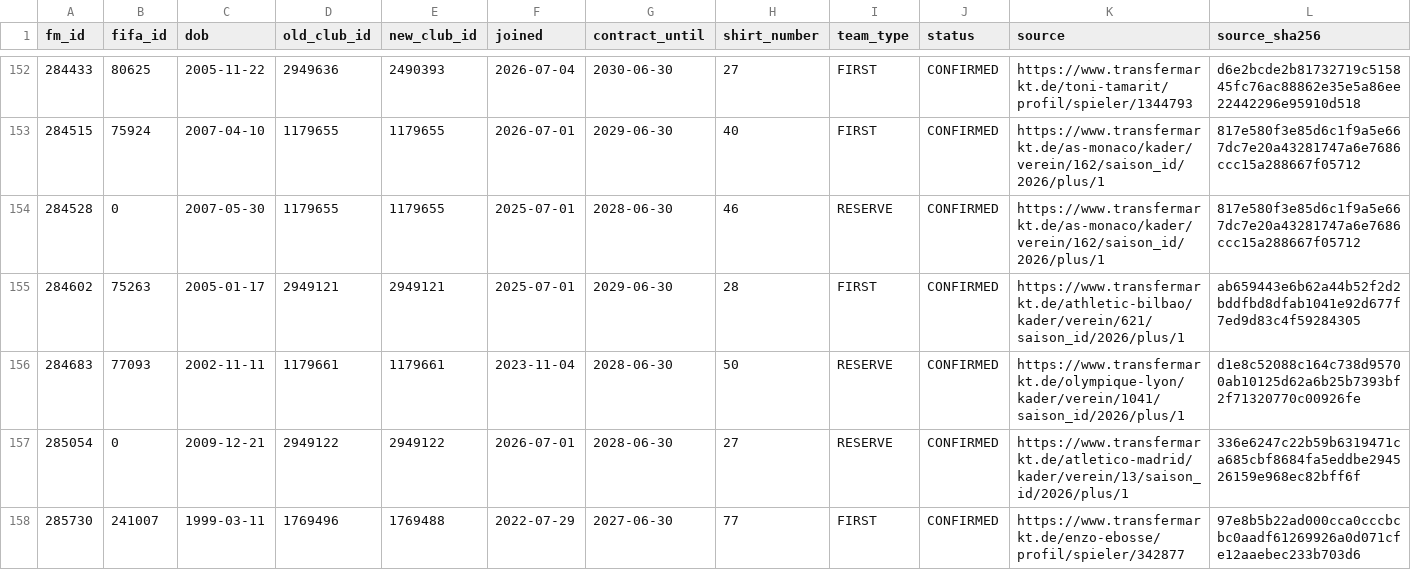
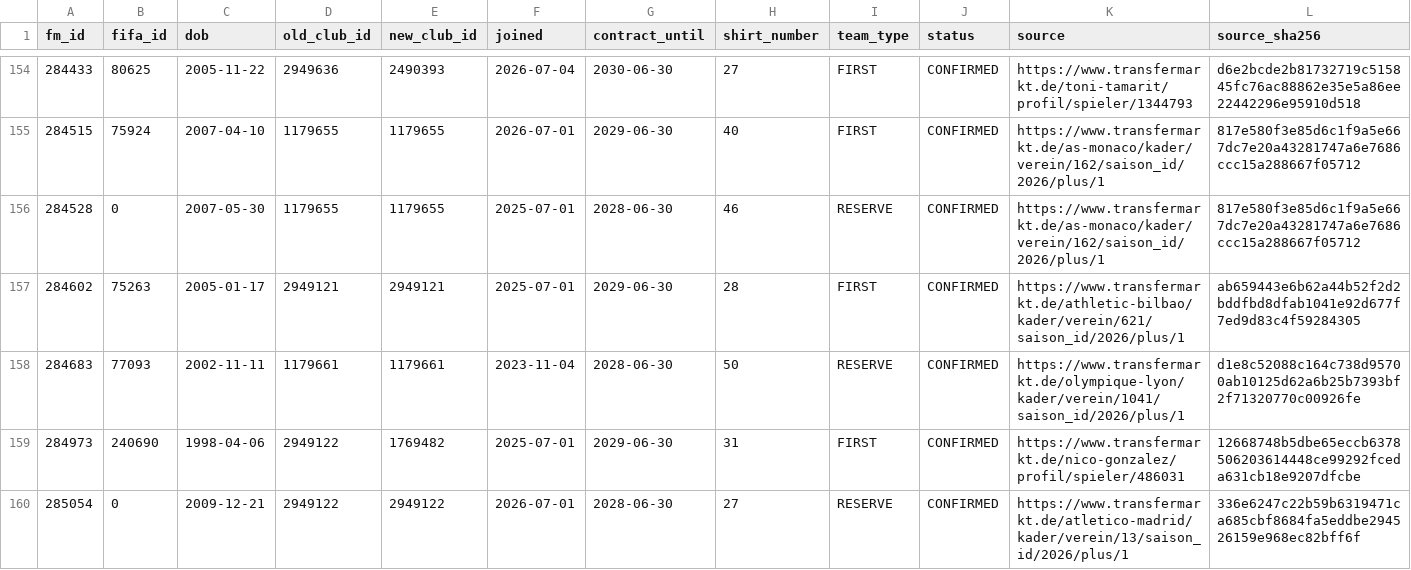
Before and after one commit to Matchekk/FIFA-Manager-27-Fan-Made-, a CSV file: data/current/integration/candidate-squad-plan.csv, drawn as a sheet; only a part is shown, gaps mark what is left out; the shorter side is filled out with more unchanged rows; rows hold the shown columns only; the diff covers the shown part only; the diff names each change by its address in the sheet, - before the commit and + after, or states it on an @@ line.

```diff
--- a/data/current/integration/candidate-squad-plan.csv
+++ b/data/current/integration/candidate-squad-plan.csv
+row 159: 284973 | 240690 | 1998-04-06 | 2949122 | 1769482 | 2025-07-01 | 2029-06-30 | 31 | FIRST | CONFIRMED | https://www.transfermarkt.de/nico-gonzalez/profil/spieler/486031 | 12668748b5dbe65eccb6378506203614448ce99292fceda631cb18e9207dfcbe
```
Also changed, not shown: 3 added rows elsewhere in this file, reports/current/integration/CLUB_COVERAGE_MATRIX.csv, reports/current/integration/essential-state-blockers.csv, 24 other files.
